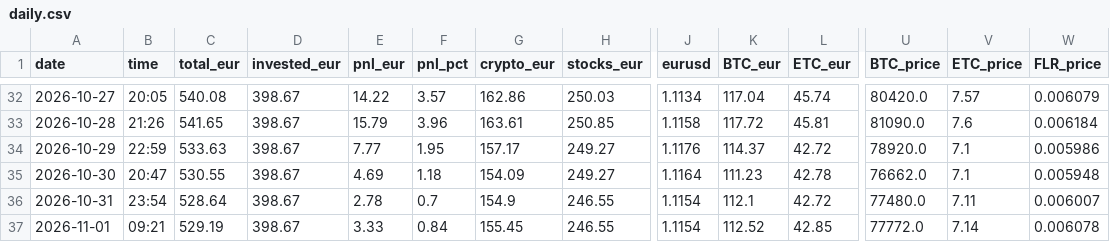
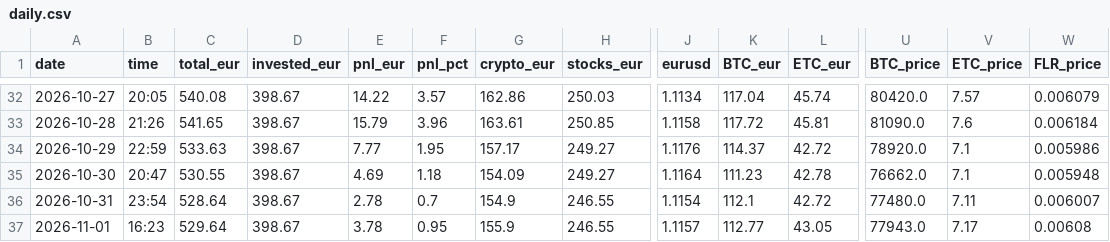
Before and after one commit to asparuhtah/bot, a CSV file: docs/invest/daily.csv, drawn as a sheet; only a part is shown, gaps mark what is left out; the diff names each change by its address in the sheet, - before the commit and + after, or states it on an @@ line.

```diff
--- a/docs/invest/daily.csv
+++ b/docs/invest/daily.csv
-B37 (time): 09:21
+B37 (time): 16:23
-C37 (total_eur): 529.19
+C37 (total_eur): 529.64
-E37 (pnl_eur): 3.33
+E37 (pnl_eur): 3.78
-F37 (pnl_pct): 0.84
+F37 (pnl_pct): 0.95
-G37 (crypto_eur): 155.45
+G37 (crypto_eur): 155.9
-J37 (eurusd): 1.1154
+J37 (eurusd): 1.1157
-K37 (BTC_eur): 112.52
+K37 (BTC_eur): 112.77
-L37 (ETC_eur): 42.85
+L37 (ETC_eur): 43.05
-U37 (BTC_price): 77772.0
+U37 (BTC_price): 77943.0
-V37 (ETC_price): 7.14
+V37 (ETC_price): 7.17
-W37 (FLR_price): 0.006078
+W37 (FLR_price): 0.00608
```
Also changed, not shown: docs/invest/latest.csv, docs/invest/prices_hourly.csv, 2 other files.
